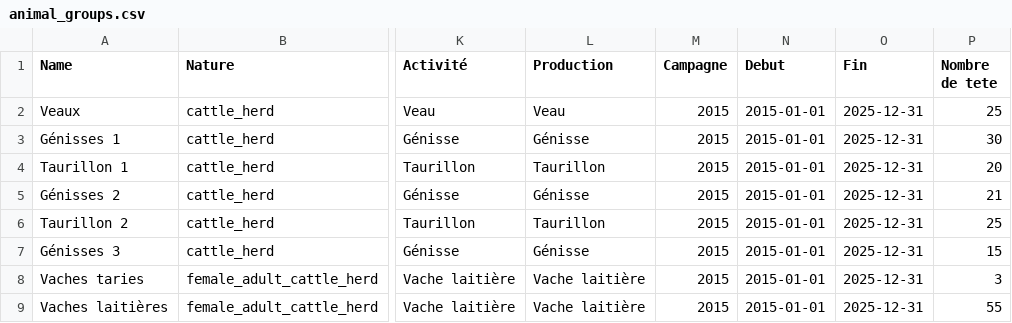
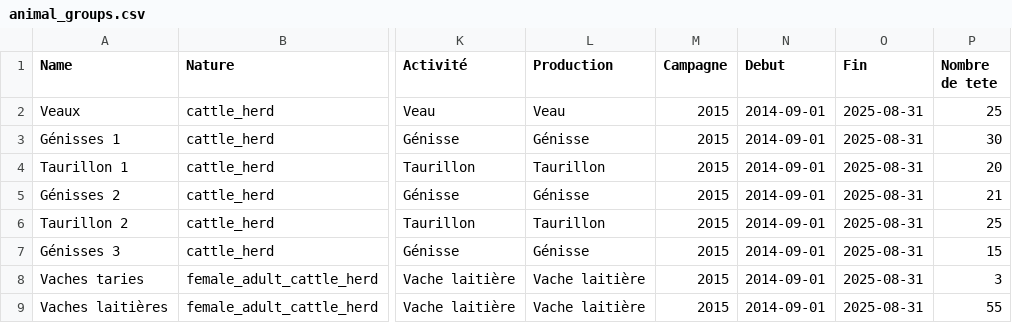
Before and after one commit to ekylibre/first_run-demo, a CSV file: alamano/animal_groups.csv, drawn as a sheet; only a part is shown, gaps mark what is left out; the diff names each change by its address in the sheet, - before the commit and + after, or states it on an @@ line.

Commit message:
Add correct production dates for animal_groups

```diff
--- a/alamano/animal_groups.csv
+++ b/alamano/animal_groups.csv
-N2:N9 (Debut): 2015-01-01
+N2:N9 (Debut): 2014-09-01
-O2:O9 (Fin): 2025-12-31
+O2:O9 (Fin): 2025-08-31
```
